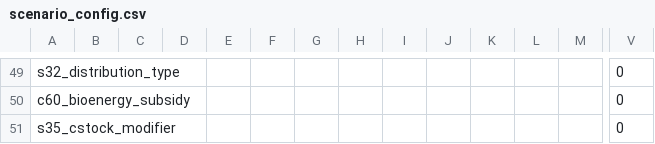
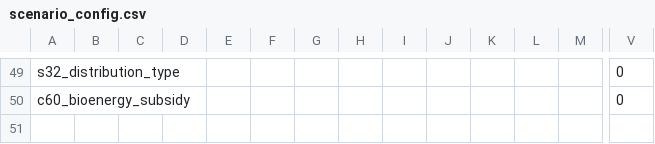
Before and after one commit to magpiemodel/magpie, a CSV file: config/scenario_config.csv, drawn as a sheet; only a part is shown, gaps mark what is left out; rows hold the shown columns only; the diff names each change by its address in the sheet, - before the commit and + after, or states it on an @@ line.

```diff
--- a/config/scenario_config.csv
+++ b/config/scenario_config.csv
-row 51: s35_cstock_modifier |  |  |  |  |  |  |  |  |  |  |  |  | 0
```
Also changed, not shown: 6 other files.
